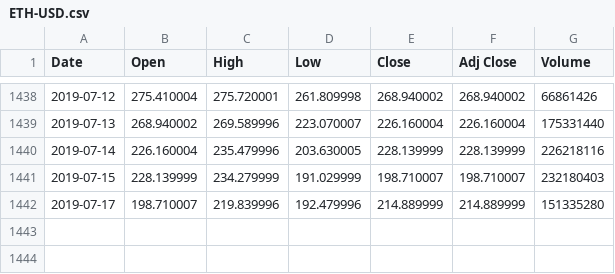
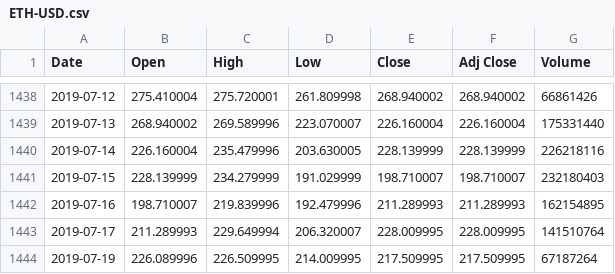
Before and after one commit to CalvinGreen94/Heroku_Basic_stock_prediction, a CSV file: data/ETH-USD.csv, drawn as a sheet; only a part is shown, gaps mark what is left out.

```diff
--- a/data/ETH-USD.csv
+++ b/data/ETH-USD.csv
@@ -1441,2 +1441,4 @@ Date,Open,High,Low,Close,Adj Close,Volume
 2019-07-15,228.139999,234.279999,191.029999,198.710007,198.710007,232180403
-2019-07-17,198.710007,219.839996,192.479996,214.889999,214.889999,151335280
+2019-07-16,198.710007,219.839996,192.479996,211.289993,211.289993,162154895
+2019-07-17,211.289993,229.649994,206.320007,228.009995,228.009995,141510764
+2019-07-19,226.089996,226.509995,214.009995,217.509995,217.509995,67187264
```
Also changed, not shown: data/AAPL.csv, data/BTC-USD.csv, 6 other files.
